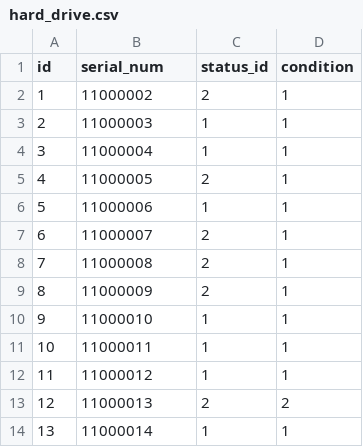
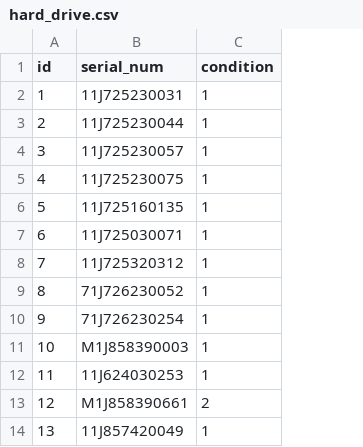
Before and after one commit to pcajuste/CodeKata, a CSV file: ct_transit/services/data/hard_drive.csv, drawn as a sheet; the diff names each change by its address in the sheet, - before the commit and + after, or states it on an @@ line.

```diff
--- a/ct_transit/services/data/hard_drive.csv
+++ b/ct_transit/services/data/hard_drive.csv
-column C (status_id), rows 2-14: 2 | 1 | 1 | 2 | 1 | 2 | 2 | 2 | 1 | 1 | 1 | 2 | 1
-B2 (serial_num): 11000002
+B2 (serial_num): 11J725230031
-B3 (serial_num): 11000003
+B3 (serial_num): 11J725230044
-B4 (serial_num): 11000004
+B4 (serial_num): 11J725230057
-B5 (serial_num): 11000005
+B5 (serial_num): 11J725230075
-B6 (serial_num): 11000006
+B6 (serial_num): 11J725160135
-B7 (serial_num): 11000007
+B7 (serial_num): 11J725030071
-B8 (serial_num): 11000008
+B8 (serial_num): 11J725320312
-B9 (serial_num): 11000009
+B9 (serial_num): 71J726230052
-B10 (serial_num): 11000010
+B10 (serial_num): 71J726230254
-B11 (serial_num): 11000011
+B11 (serial_num): M1J858390003
-B12 (serial_num): 11000012
+B12 (serial_num): 11J624030253
-B13 (serial_num): 11000013
+B13 (serial_num): M1J858390661
-B14 (serial_num): 11000014
+B14 (serial_num): 11J857420049
```
Also changed, not shown: ct_transit/services/data/bus_hd_xref.csv, 30 other files.
